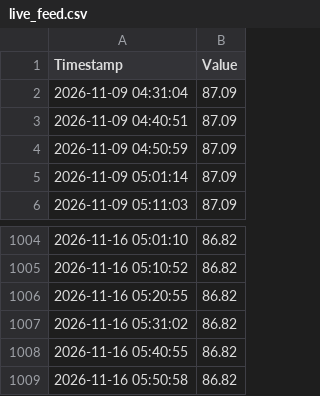
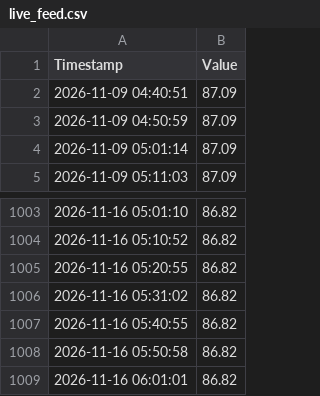
Before and after one commit to jeraldseet/gatun-lake-live-monitor, a CSV file: live_feed.csv, drawn as a sheet; only a part is shown, gaps mark what is left out; removed rows and columns are numbered as before the commit, all else as after; the diff names each change by its address in the sheet, - before the commit and + after, or states it on an @@ line.

```diff
--- a/live_feed.csv
+++ b/live_feed.csv
-row 2: 2026-11-09 04:31:04 | 87.09
+row 1009: 2026-11-16 06:01:01 | 86.82
```
